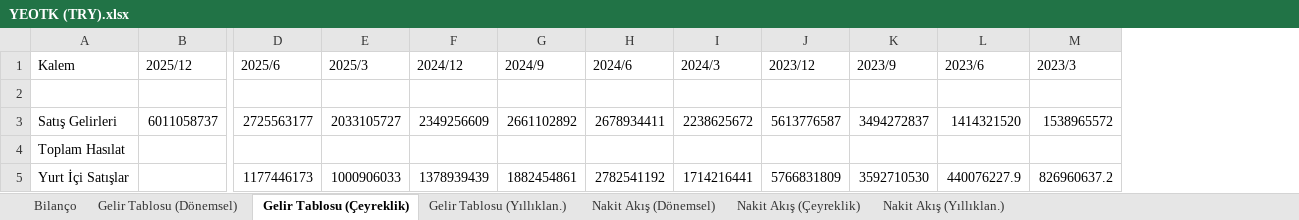
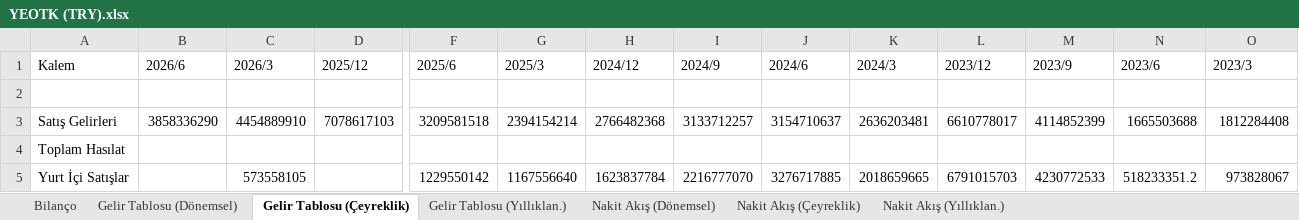
Before and after one commit to piyasalaronline-ux/2025filings, an Excel workbook: data/YEOTK (TRY).xlsx, sheet Gelir Tablosu (Çeyreklik), drawn as a sheet; only a part is shown, gaps mark what is left out; values as stored, in another font and other column widths than the file's, no borders; addresses are those after the commit; the diff covers the shown part only; the diff names each change by its address in the sheet, - before the commit and + after, or states it on an @@ line.

```diff
--- a/data/YEOTK (TRY).xlsx (sheet Gelir Tablosu (Çeyreklik))
+++ b/data/YEOTK (TRY).xlsx (sheet Gelir Tablosu (Çeyreklik))
+column B (2026/6), row 3: 3858336290
+column C (2026/3), rows 3-5: 4454889910 |  | 573558105
-D3 (2025/12): 6011058737
+D3 (2025/12): 7078617103
-F3 (2025/6): 2725563177
+F3 (2025/6): 3209581518
-G3 (2025/3): 2033105727
+G3 (2025/3): 2394154214
-H3 (2024/12): 2349256609
+H3 (2024/12): 2766482368
-I3 (2024/9): 2661102892
+I3 (2024/9): 3133712257
-J3 (2024/6): 2678934411
+J3 (2024/6): 3154710637
-K3 (2024/3): 2238625672
+K3 (2024/3): 2636203481
-L3 (2023/12): 5613776587
+L3 (2023/12): 6610778017
-M3 (2023/9): 3494272837
+M3 (2023/9): 4114852399
-N3 (2023/6): 1414321520
+N3 (2023/6): 1665503688
-O3 (2023/3): 1538965572
+O3 (2023/3): 1812284408
-F5 (2025/6): 1177446173
+F5 (2025/6): 1229550142
-G5 (2025/3): 1000906033
+G5 (2025/3): 1167556640
-H5 (2024/12): 1378939439
+H5 (2024/12): 1623837784
-I5 (2024/9): 1882454861
+I5 (2024/9): 2216777070
-J5 (2024/6): 2782541192
+J5 (2024/6): 3276717885
-K5 (2024/3): 1714216441
+K5 (2024/3): 2018659665
-L5 (2023/12): 5766831809
+L5 (2023/12): 6791015703
-M5 (2023/9): 3592710530
+M5 (2023/9): 4230772533
-N5 (2023/6): 440076227.9
+N5 (2023/6): 518233351.2
-O5 (2023/3): 826960637.2
+O5 (2023/3): 973828067
```
Also changed, not shown: 307 edited cells elsewhere in this sheet, sheet Nakit Akış (Dönemsel), sheet Bilanço, sheet Nakit Akış (Çeyreklik), sheet Nakit Akış (Yıllıklan.), sheet Gelir Tablosu (Dönemsel), sheet Gelir Tablosu (Yıllıklan.), data/AKHAN (TRY).xlsx, data/HUNER (TRY).xlsx, 20 other files.
